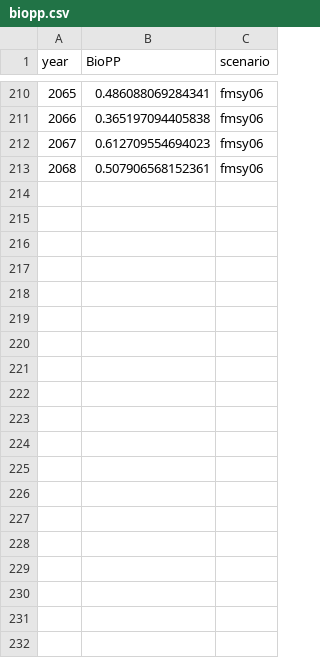
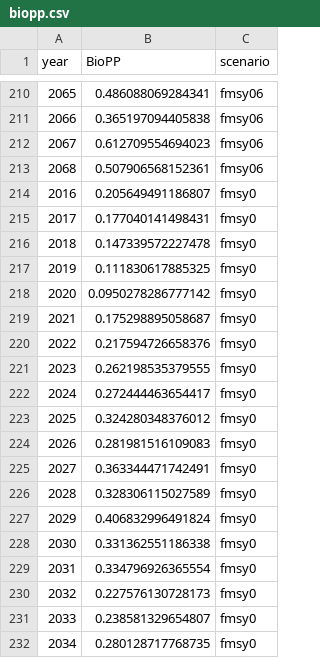
Before and after one commit to mburgass/noba, a CSV file: chapter_4/fisheries_ecosystem/biopp.csv, drawn as a sheet; only a part is shown, gaps mark what is left out; the diff covers the shown part only.

```diff
--- a/chapter_4/fisheries_ecosystem/biopp.csv
+++ b/chapter_4/fisheries_ecosystem/biopp.csv
@@ -213 +213,20 @@
 2068,0.507906568152361,"fmsy06"
+2016,0.205649491186807,"fmsy0"
+2017,0.177040141498431,"fmsy0"
+2018,0.147339572227478,"fmsy0"
+2019,0.111830617885325,"fmsy0"
+2020,0.0950278286777142,"fmsy0"
+2021,0.175298895058687,"fmsy0"
+2022,0.217594726658376,"fmsy0"
+2023,0.262198535379555,"fmsy0"
+2024,0.272444463654417,"fmsy0"
+2025,0.324280348376012,"fmsy0"
+2026,0.281981516109083,"fmsy0"
+2027,0.363344471742491,"fmsy0"
+2028,0.328306115027589,"fmsy0"
+2029,0.406832996491824,"fmsy0"
+2030,0.331362551186338,"fmsy0"
+2031,0.334796926365554,"fmsy0"
+2032,0.227576130728173,"fmsy0"
+2033,0.238581329654807,"fmsy0"
+2034,0.280128717768735,"fmsy0"
```
Also changed, not shown: 34 added rows elsewhere in this file, chapter_4/fisheries_ecosystem/dempel.csv, chapter_4/fisheries_ecosystem/dempp.csv, 5 other files.
